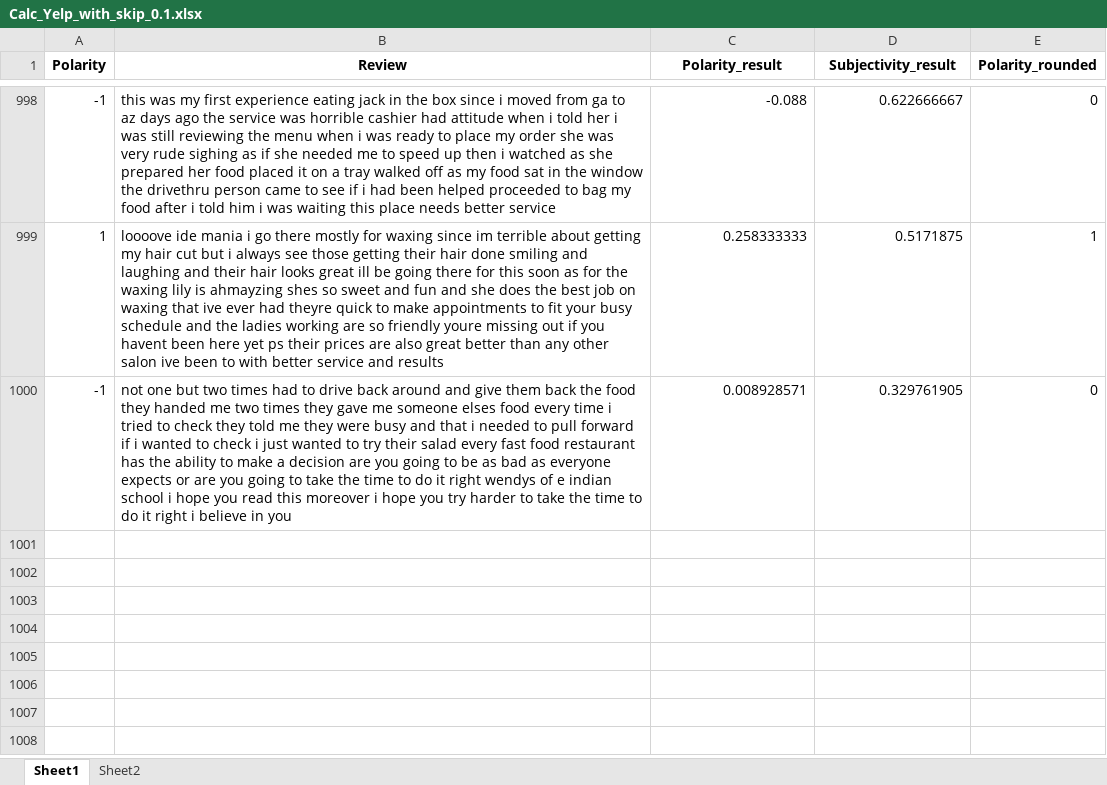
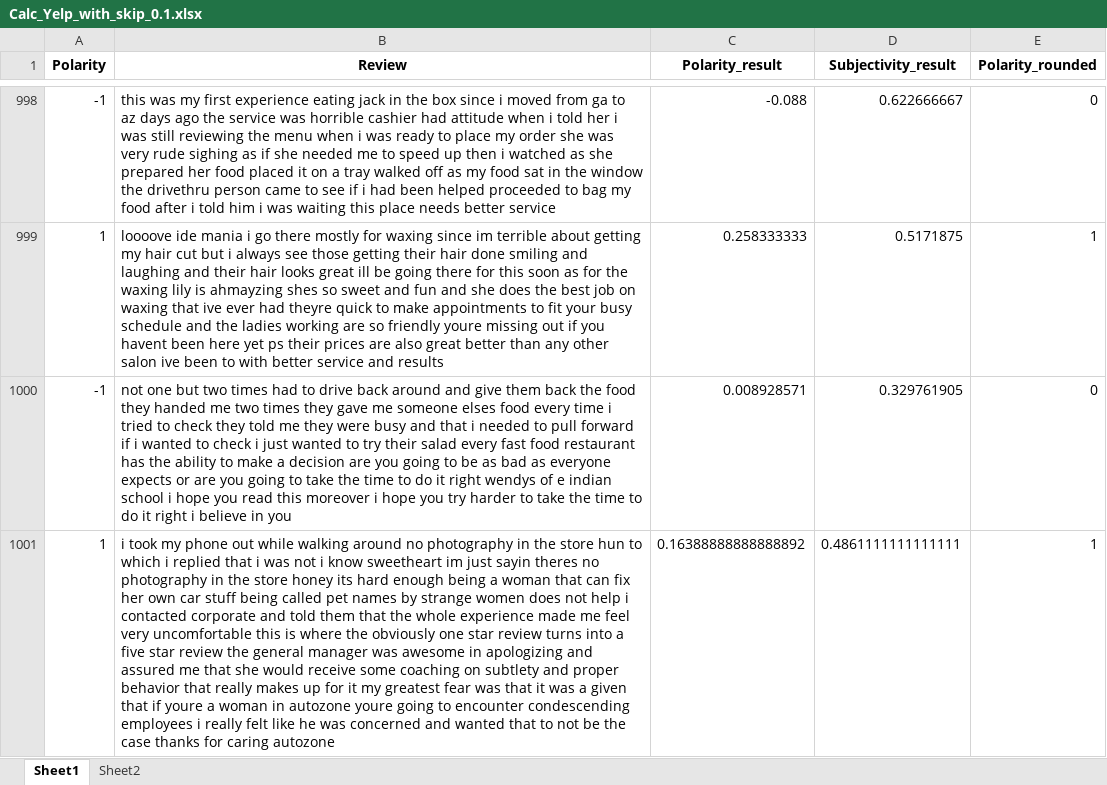
Before and after one commit to vungocdao/bachelorthesis, an Excel workbook: Datasets/Analysed Dataset (.csv, no calc)/Textblob/with pre-processing/PatternAnalyzer/0.1 Threshold/Calc_Yelp_with_skip_0.1.xlsx, sheet Sheet1, drawn as a sheet; only a part is shown, gaps mark what is left out; values as stored, in another font and other column widths than the file's, no borders; the diff names each change by its address in the sheet, - before the commit and + after, or states it on an @@ line.

```diff
--- a/Datasets/Analysed Dataset (.csv, no calc)/Textblob/with pre-processing/PatternAnalyzer/0.1 Threshold/Calc_Yelp_with_skip_0.1.xlsx (sheet Sheet1)
+++ b/Datasets/Analysed Dataset (.csv, no calc)/Textblob/with pre-processing/PatternAnalyzer/0.1 Threshold/Calc_Yelp_with_skip_0.1.xlsx (sheet Sheet1)
+row 1001: 1 | i took my phone out while walking around no photography in the store hun to which i replied that i was not i know sweetheart im just sayin theres no photography in the store honey its hard enough being a woman that can fix her own car stuff being called pet names by strange women does not help i contacted corporate and told them that the whole experience made me feel very uncomfortable this is where the obviously one star review turns into a five star review the general manager was awesome in apologizing and assured me that she would receive some coaching on subtlety and proper behavior that really makes up for it my greatest fear was that it was a given that if youre a woman in autozone youre going to encounter condescending employees i really felt like he was concerned and wanted that to not be the case thanks for caring autozone | 0.16388888888888892 | 0.4861111111111111 | 1
```
Also changed, not shown: sheet Sheet2, Datasets/Analysed Dataset (.csv, no calc)/Textblob/with pre-processing/PatternAnalyzer/0.3 Threshold/Calc_Yelp_with_skip_0.3.xlsx, Datasets/Calculation Result/Classification Report/Classification Report 0.5TH - 0.3TH -0.1TH comparison.xlsx, 30 other files.
